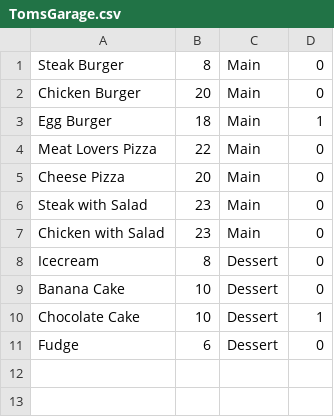
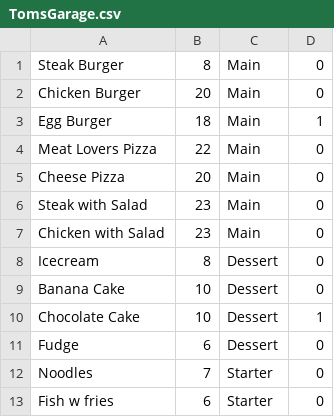
Before and after one commit to standrewscollege2018/2020-year-13-python-classwork-TomBurnett1, a CSV file: TomsGarage.csv, drawn as a sheet.

```diff
--- a/TomsGarage.csv
+++ b/TomsGarage.csv
@@ -11 +11,3 @@ Chocolate Cake,10,Dessert,1
 Fudge,6,Dessert,0
+Noodles,7,Starter,0
+Fish w fries,6,Starter,0
```
Also changed, not shown: 1 other file.
